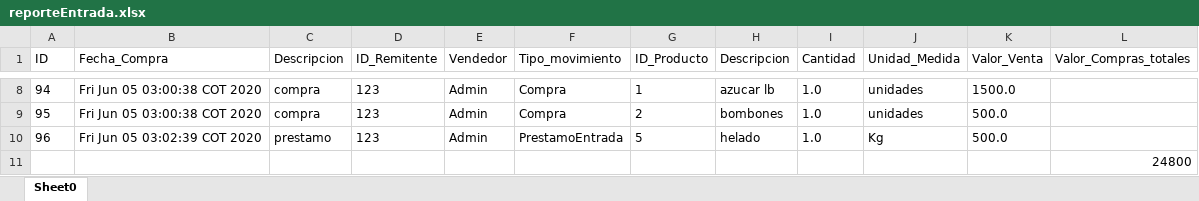
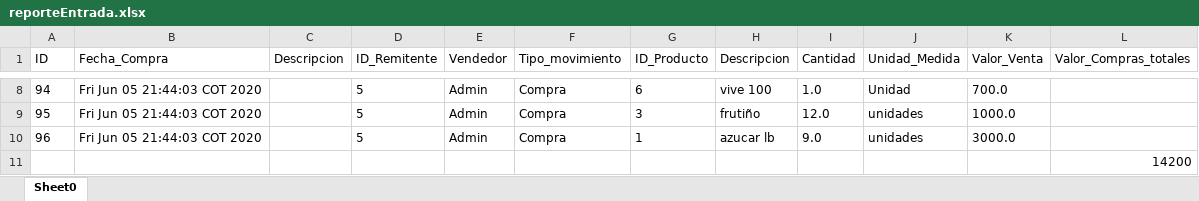
Before and after one commit to JhoanDavid/InventarioSisInf, an Excel workbook: reporteEntrada.xlsx, sheet Sheet0, drawn as a sheet; only a part is shown, gaps mark what is left out; values as stored, in another font and other column widths than the file's, no borders; the diff covers the shown part only; the diff names each change by its address in the sheet, - before the commit and + after, or states it on an @@ line.

```diff
--- a/reporteEntrada.xlsx (sheet Sheet0)
+++ b/reporteEntrada.xlsx (sheet Sheet0)
-B8:B9 (Fecha_Compra): Fri Jun 05 03:00:38 COT 2020
+B8:B9 (Fecha_Compra): Fri Jun 05 21:44:03 COT 2020
-C8:C9 (Descripcion): compra
+C8:C9 (Descripcion): (empty)
-D8:D10 (ID_Remitente): 123
+D8:D10 (ID_Remitente): 5
-G8 (ID_Producto): 1
+G8 (ID_Producto): 6
-H8 (Descripcion): azucar lb
+H8 (Descripcion): vive 100
-J8 (Unidad_Medida): unidades
+J8 (Unidad_Medida): Unidad
-K8 (Valor_Venta): 1500.0
+K8 (Valor_Venta): 700.0
-G9 (ID_Producto): 2
+G9 (ID_Producto): 3
-H9 (Descripcion): bombones
+H9 (Descripcion): frutiño
-I9 (Cantidad): 1.0
+I9 (Cantidad): 12.0
-K9 (Valor_Venta): 500.0
+K9 (Valor_Venta): 1000.0
-B10 (Fecha_Compra): Fri Jun 05 03:02:39 COT 2020
+B10 (Fecha_Compra): Fri Jun 05 21:44:03 COT 2020
-C10 (Descripcion): prestamo
+C10 (Descripcion): (empty)
-F10 (Tipo_movimiento): PrestamoEntrada
+F10 (Tipo_movimiento): Compra
-G10 (ID_Producto): 5
+G10 (ID_Producto): 1
-H10 (Descripcion): helado
+H10 (Descripcion): azucar lb
-I10 (Cantidad): 1.0
+I10 (Cantidad): 9.0
-J10 (Unidad_Medida): Kg
+J10 (Unidad_Medida): unidades
-K10 (Valor_Venta): 500.0
+K10 (Valor_Venta): 3000.0
-L11 (Valor_Compras_totales): 24800
+L11 (Valor_Compras_totales): 14200
```
Also changed, not shown: 4 added rows, 4 removed rows and 18 edited cells elsewhere in this sheet, reporteSalida.xlsx, 5 other files.
